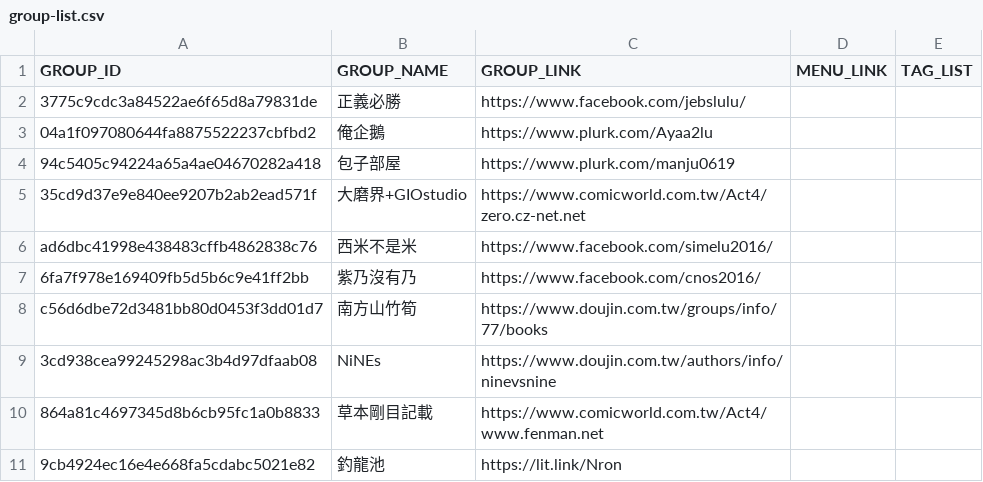
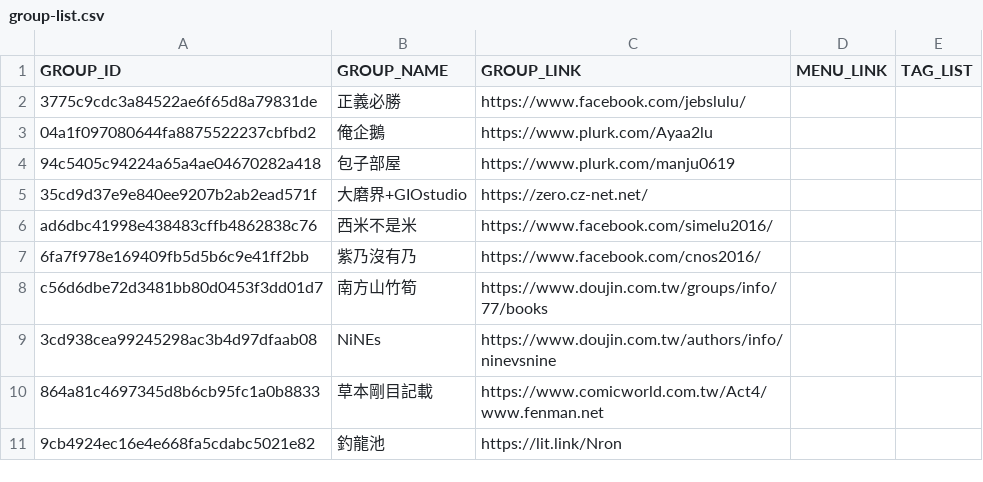
Before and after one commit to nh60211as/DoujinMapMarker, a CSV file: data/CWT70/group-list.csv, drawn as a sheet; only a part is shown.

```diff
--- a/data/CWT70/group-list.csv
+++ b/data/CWT70/group-list.csv
@@ -4,3 +4,3 @@ GROUP_ID,GROUP_NAME,GROUP_LINK,MENU_LINK,TAG_LIST
 94c5405c94224a65a4ae04670282a418,包子部屋,https://www.plurk.com/manju0619,,
-35cd9d37e9e840ee9207b2ab2ead571f,大磨界+GIOstudio,https://www.comicworld.com.tw/Act4/zero.cz-net.net,,
+35cd9d37e9e840ee9207b2ab2ead571f,大磨界+GIOstudio,https://zero.cz-net.net/,,
 ad6dbc41998e438483cffb4862838c76,西米不是米,https://www.facebook.com/simelu2016/,,
```
Also changed, not shown: 2 other files.
